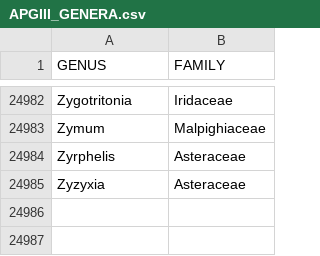
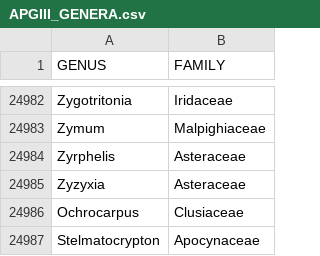
Before and after one commit to helixcn/herblabel, a CSV file: inst/extdata/APGIII_GENERA.csv, drawn as a sheet; only a part is shown, gaps mark what is left out; the diff names each change by its address in the sheet, - before the commit and + after, or states it on an @@ line.

```diff
--- a/inst/extdata/APGIII_GENERA.csv
+++ b/inst/extdata/APGIII_GENERA.csv
+row 24986: Ochrocarpus | Clusiaceae
+row 24987: Stelmatocrypton | Apocynaceae
```
Also changed, not shown: 6 other files.
